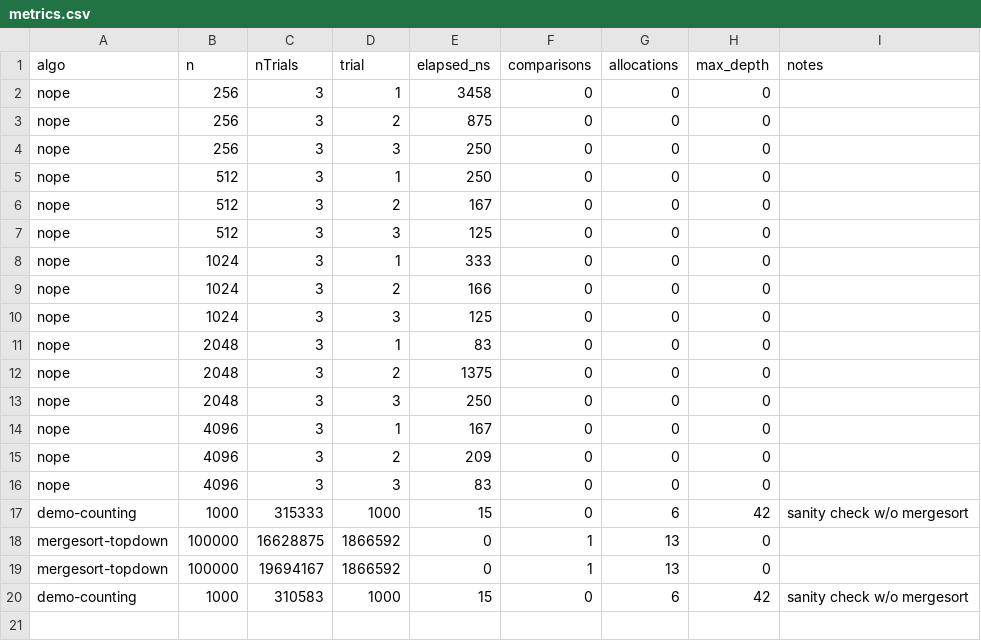
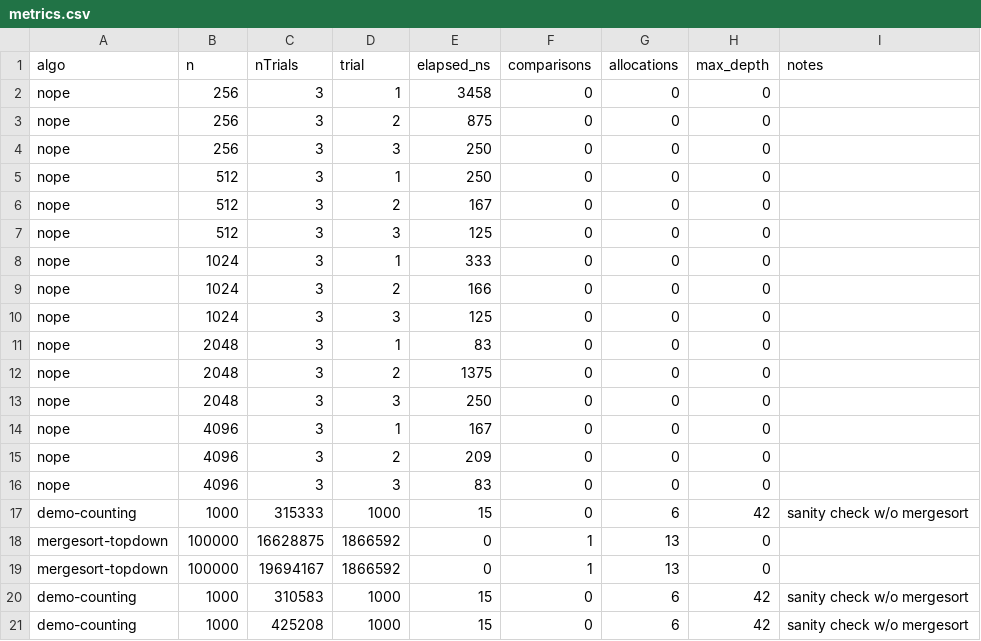
Before and after one commit to Yessenchik/algos_assignment1, a CSV file: out/metrics.csv, drawn as a sheet.

Commit message:
metrics.csv

```diff
--- a/out/metrics.csv
+++ b/out/metrics.csv
@@ -20 +20,2 @@ nope,4096,3,3,83,0,0,0,
 "demo-counting",1000,310583,1000,15,0,6,42,"sanity check w/o mergesort"
+"demo-counting",1000,425208,1000,15,0,6,42,"sanity check w/o mergesort"
```
Also changed, not shown: 2 other files.
